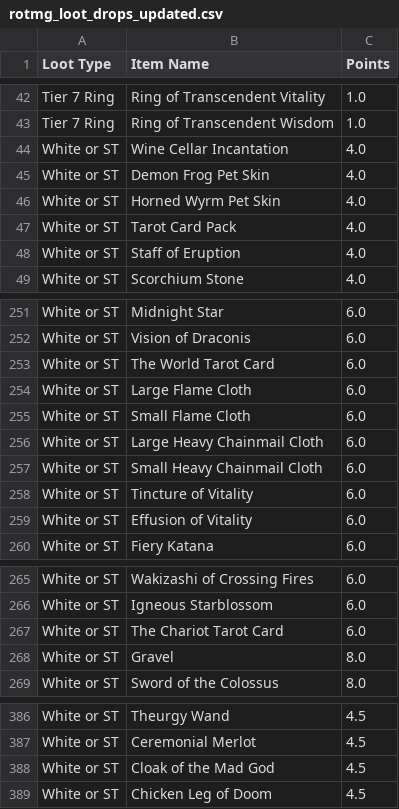
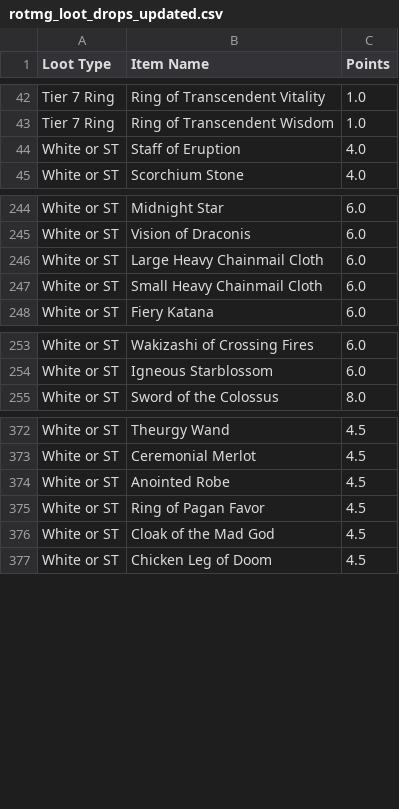
Before and after one commit to treydivelbiss/rotmgppebot, a CSV file: rotmg_loot_drops_updated.csv, drawn as a sheet; only a part is shown, gaps mark what is left out; the diff covers the shown part only.

Commit message:
Updating some values of the loot drop table. (#26)
Removed multiple instances of 'Tarot Card Pack' from the loot drops.

```diff
--- a/rotmg_loot_drops_updated.csv
+++ b/rotmg_loot_drops_updated.csv
@@ -43,6 +43,2 @@ Tier 7 Ring,Ring of Transcendent Vitality,1.0
 Tier 7 Ring,Ring of Transcendent Wisdom,1.0
-White or ST,Wine Cellar Incantation,4.0
-White or ST,Demon Frog Pet Skin,4.0
-White or ST,Horned Wyrm Pet Skin,4.0
-White or ST,Tarot Card Pack,4.0
 White or ST,Staff of Eruption,4.0
@@ -252,9 +245,4 @@ White or ST,Midnight Star,6.0
 White or ST,Vision of Draconis,6.0
-White or ST,The World Tarot Card,6.0
-White or ST,Large Flame Cloth,6.0
-White or ST,Small Flame Cloth,6.0
 White or ST,Large Heavy Chainmail Cloth,6.0
 White or ST,Small Heavy Chainmail Cloth,6.0
-White or ST,Tincture of Vitality,6.0
-White or ST,Effusion of Vitality,6.0
 White or ST,Fiery Katana,6.0
@@ -266,4 +254,2 @@ White or ST,Wakizashi of Crossing Fires,6.0
 White or ST,Igneous Starblossom,6.0
-White or ST,The Chariot Tarot Card,6.0
-White or ST,Gravel,8.0
 White or ST,Sword of the Colossus,8.0
@@ -387,2 +373,4 @@ White or ST,Theurgy Wand,4.5
 White or ST,Ceremonial Merlot,4.5
+White or ST,Anointed Robe,4.5
+White or ST,Ring of Pagan Favor,4.5
 White or ST,Cloak of the Mad God,4.5
```
Also changed, not shown: 8 removed rows elsewhere in this file.
